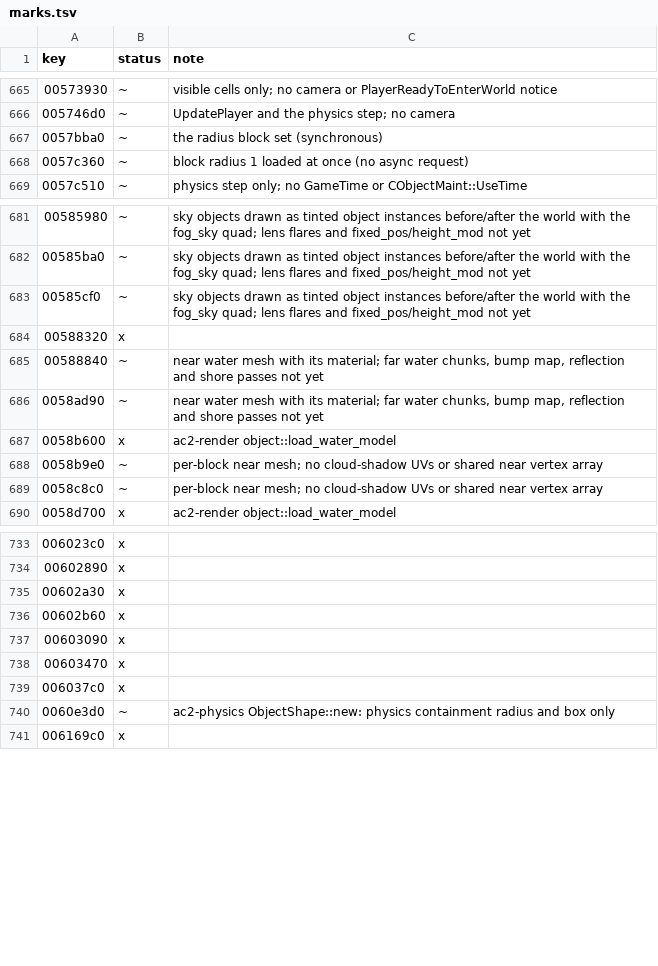
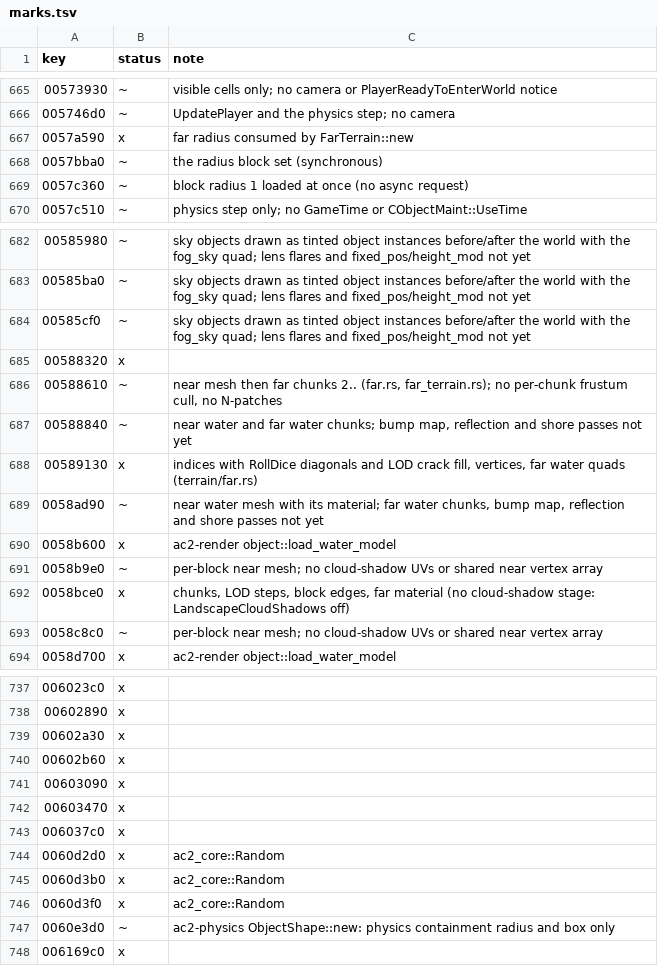
Before and after one commit to CrimsonMage/AC2_Rusted, a TSV file: docs/retail-catalog/marks.tsv, drawn as a sheet; only a part is shown, gaps mark what is left out.

Commit message:
Far landscape: LScapeTerrainMesh::InitFarMesh/BuildFarTerrainMesh and the far draw
- ac2-core: Random::rand (ran2 with the client's static seed) and both RollDice overloads.
- ac2-world: Ac2WorldSource::far_terrain exposes CSurfaceDesc's far texture, scale and
  water material (CRegionDesc::GetCurrentSurfaceInfo).
- ac2-render: terrain::FarTerrain lays out the centre, near and four ring chunks with the
  InitFarMesh LOD steps and block edges, builds the index lists once (RollDice quad
  diagonals, LOD crack fill along edges) and fills vertices around a centre block: far
  heights, normals, far colour as D3DCOLOR, UV from m_fFarTextureScale; far water quads.
- ac2-gpu: far terrain pipeline sharing the near frame uniform; IlluminateVertices then
  ADDSIGNED2X(far texture, diffuse), linear range fog; draws chunks from FIRST_FAR_CHUNK.
- world-viewer and the town snapshot draw the far terrain after the near mesh and the far
  water with the near water.

```diff
--- a/docs/retail-catalog/marks.tsv
+++ b/docs/retail-catalog/marks.tsv
@@ -666,2 +666,3 @@ key	status	note
 005746d0	~	UpdatePlayer and the physics step; no camera
+0057a590	x	far radius consumed by FarTerrain::new
 0057bba0	~	the radius block set (synchronous)
@@ -684,3 +685,5 @@ key	status	note
 00588320	x	
-00588840	~	near water mesh with its material; far water chunks, bump map, reflection and shore passes not yet
+00588610	~	near mesh then far chunks 2.. (far.rs, far_terrain.rs); no per-chunk frustum cull, no N-patches
+00588840	~	near water and far water chunks; bump map, reflection and shore passes not yet
+00589130	x	indices with RollDice diagonals and LOD crack fill, vertices, far water quads (terrain/far.rs)
 0058ad90	~	near water mesh with its material; far water chunks, bump map, reflection and shore passes not yet
@@ -688,2 +691,3 @@ key	status	note
 0058b9e0	~	per-block near mesh; no cloud-shadow UVs or shared near vertex array
+0058bce0	x	chunks, LOD steps, block edges, far material (no cloud-shadow stage: LandscapeCloudShadows off)
 0058c8c0	~	per-block near mesh; no cloud-shadow UVs or shared near vertex array
@@ -739,2 +743,5 @@ key	status	note
 006037c0	x	
+0060d2d0	x	ac2_core::Random
+0060d3b0	x	ac2_core::Random
+0060d3f0	x	ac2_core::Random
 0060e3d0	~	ac2-physics ObjectShape::new: physics containment radius and box only
```
Also changed, not shown: 18 other files.
